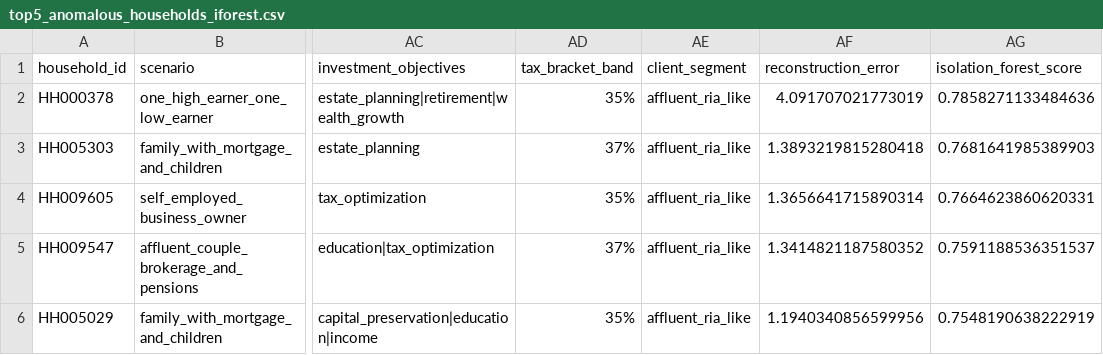
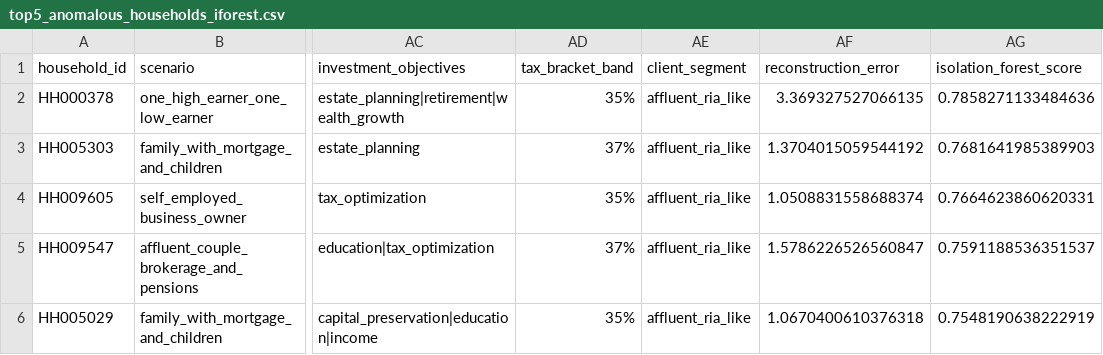
Before and after one commit to nikita-ds/testcasewm, a CSV file: 01_data_generation/artifacts/tables/top5_anomalous_households_iforest.csv, drawn as a sheet; only a part is shown, gaps mark what is left out; the diff names each change by its address in the sheet, - before the commit and + after, or states it on an @@ line.

```diff
--- a/01_data_generation/artifacts/tables/top5_anomalous_households_iforest.csv
+++ b/01_data_generation/artifacts/tables/top5_anomalous_households_iforest.csv
-AF2 (reconstruction_error): 4.091707021773019
+AF2 (reconstruction_error): 3.369327527066135
-AF3 (reconstruction_error): 1.3893219815280418
+AF3 (reconstruction_error): 1.3704015059544192
-AF4 (reconstruction_error): 1.3656641715890314
+AF4 (reconstruction_error): 1.0508831558688374
-AF5 (reconstruction_error): 1.3414821187580352
+AF5 (reconstruction_error): 1.5786226526560847
-AF6 (reconstruction_error): 1.1940340856599956
+AF6 (reconstruction_error): 1.0670400610376318
```
Also changed, not shown: 01_data_generation/artifacts/tables/anomaly_scores.csv, 01_data_generation/artifacts/tables/top5_anomalous_households.csv, 8 other files.
